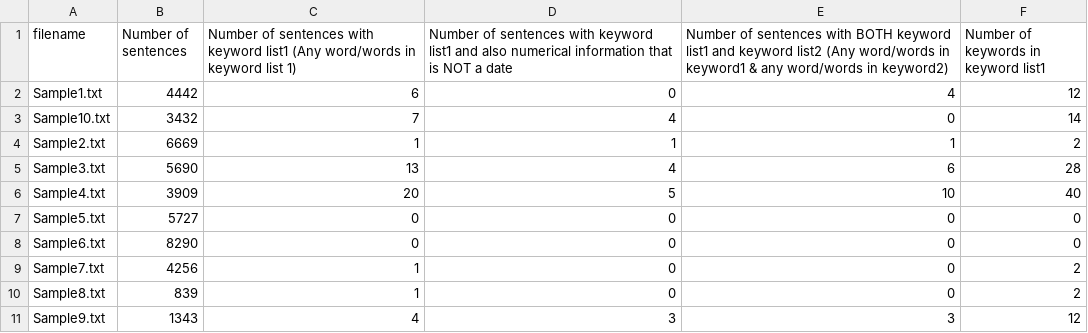
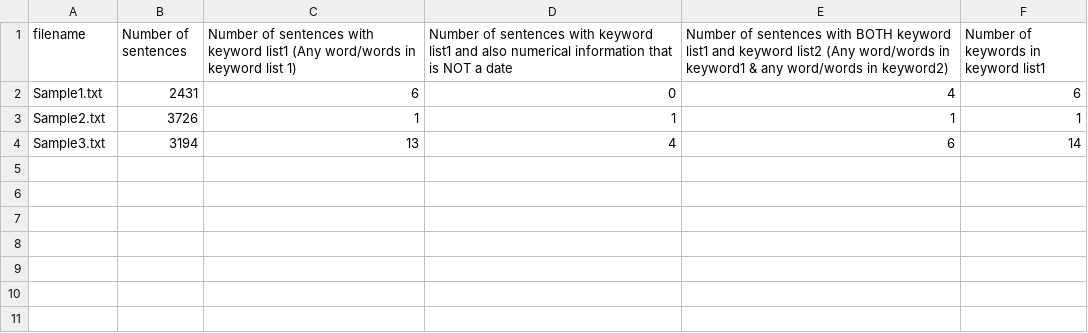
Before and after one commit to sheikhhanif/Unstructured-data-precessing-and-keywords-analysis, a CSV file: output.csv, drawn as a sheet.

```diff
--- a/output.csv
+++ b/output.csv
@@ -1,11 +1,4 @@
 filename,Number of sentences,Number of sentences with keyword list1 (Any word/words in keyword list 1),Number of sentences with keyword list1 and also numerical information that is NOT a date,Number of sentences with BOTH keyword list1 and keyword list2 (Any word/words in keyword1 & any word/words in keyword2),Number of keywords in keyword list1
-Sample1.txt,4442,6,0,4,12
-Sample10.txt,3432,7,4,0,14
-Sample2.txt,6669,1,1,1,2
-Sample3.txt,5690,13,4,6,28
-Sample4.txt,3909,20,5,10,40
-Sample5.txt,5727,0,0,0,0
-Sample6.txt,8290,0,0,0,0
-Sample7.txt,4256,1,0,0,2
-Sample8.txt,839,1,0,0,2
-Sample9.txt,1343,4,3,3,12
+Sample1.txt,2431,6,0,4,6
+Sample2.txt,3726,1,1,1,1
+Sample3.txt,3194,13,4,6,14
```
Also changed, not shown: 19 other files.
